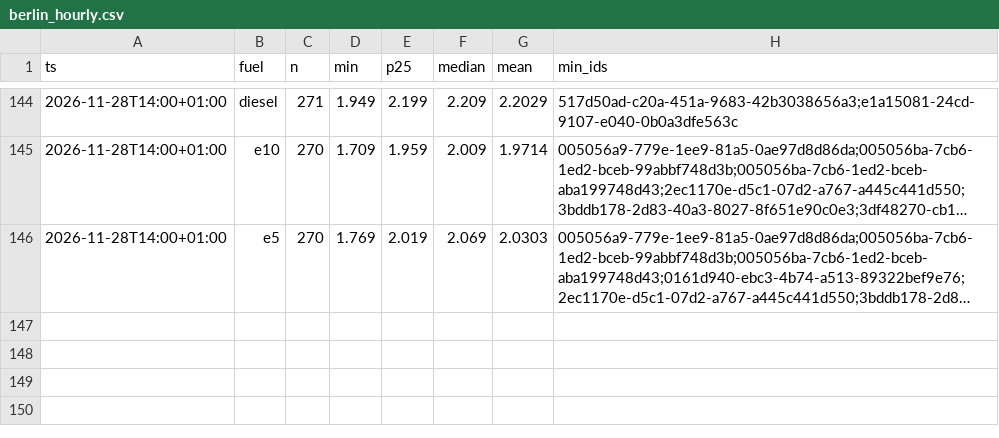
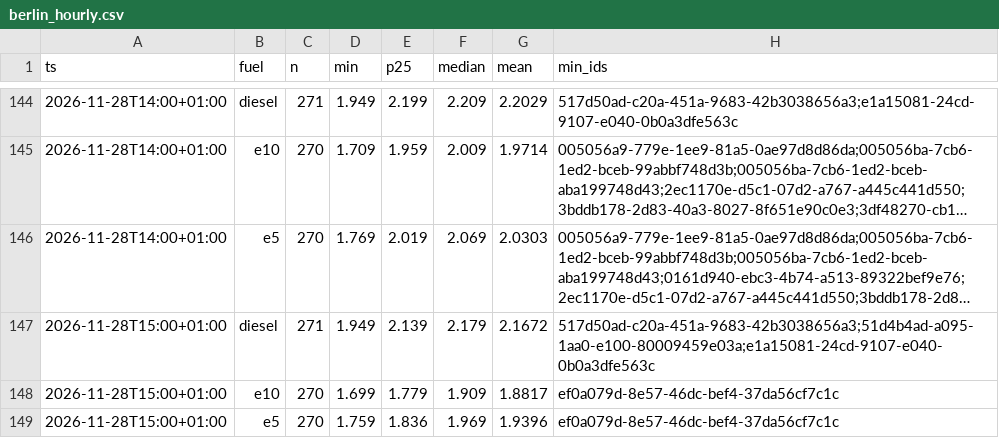
Before and after one commit to mwiemi-dotcom/diesel-tracker-berlin, a CSV file: data/berlin_hourly.csv, drawn as a sheet; only a part is shown, gaps mark what is left out; long unchanged cells end in …; the diff names each change by its address in the sheet, - before the commit and + after, or states it on an @@ line.

```diff
--- a/data/berlin_hourly.csv
+++ b/data/berlin_hourly.csv
+row 147: 2026-11-28T15:00+01:00 | diesel | 271 | 1.949 | 2.139 | 2.179 | 2.1672 | 517d50ad-c20a-451a-9683-42b3038656a3;51d4b4ad-a095-1aa0-e100-80009459e03a;e1a15081-24cd-9107-e040-0b0a3dfe563c
+row 148: 2026-11-28T15:00+01:00 | e10 | 270 | 1.699 | 1.779 | 1.909 | 1.8817 | ef0a079d-8e57-46dc-bef4-37da56cf7c1c
+row 149: 2026-11-28T15:00+01:00 | e5 | 270 | 1.759 | 1.836 | 1.969 | 1.9396 | ef0a079d-8e57-46dc-bef4-37da56cf7c1c
```
Also changed, not shown: data/local_hourly.csv, 2 other files.
